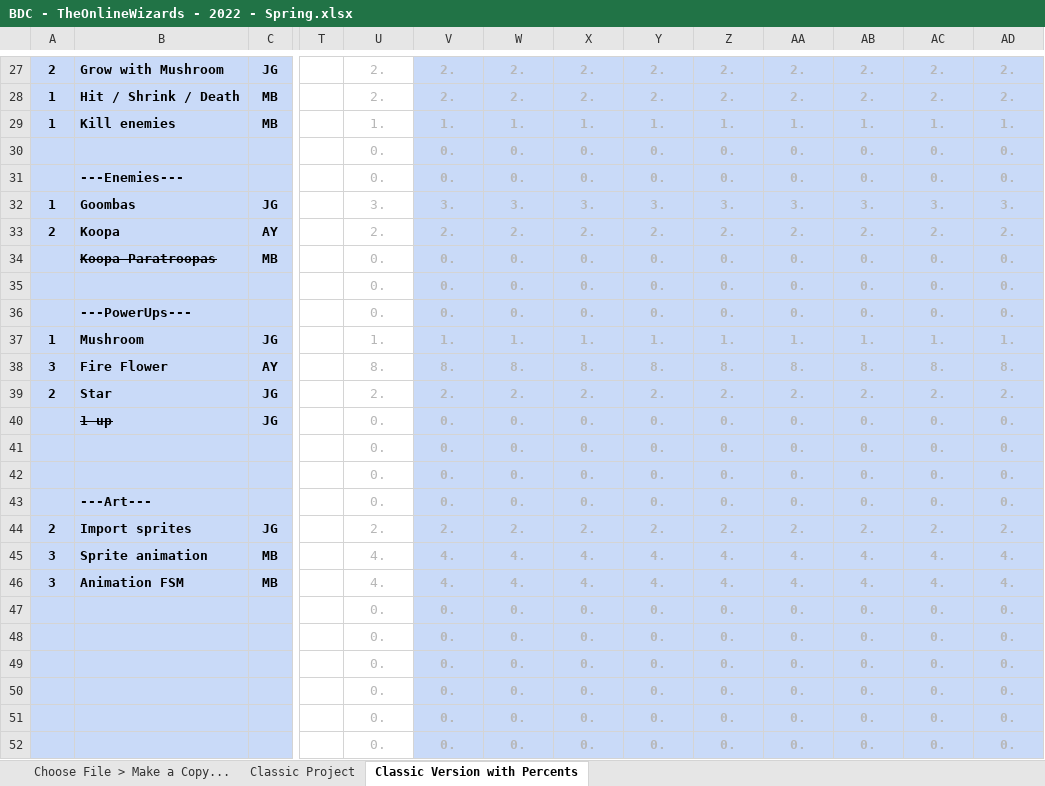
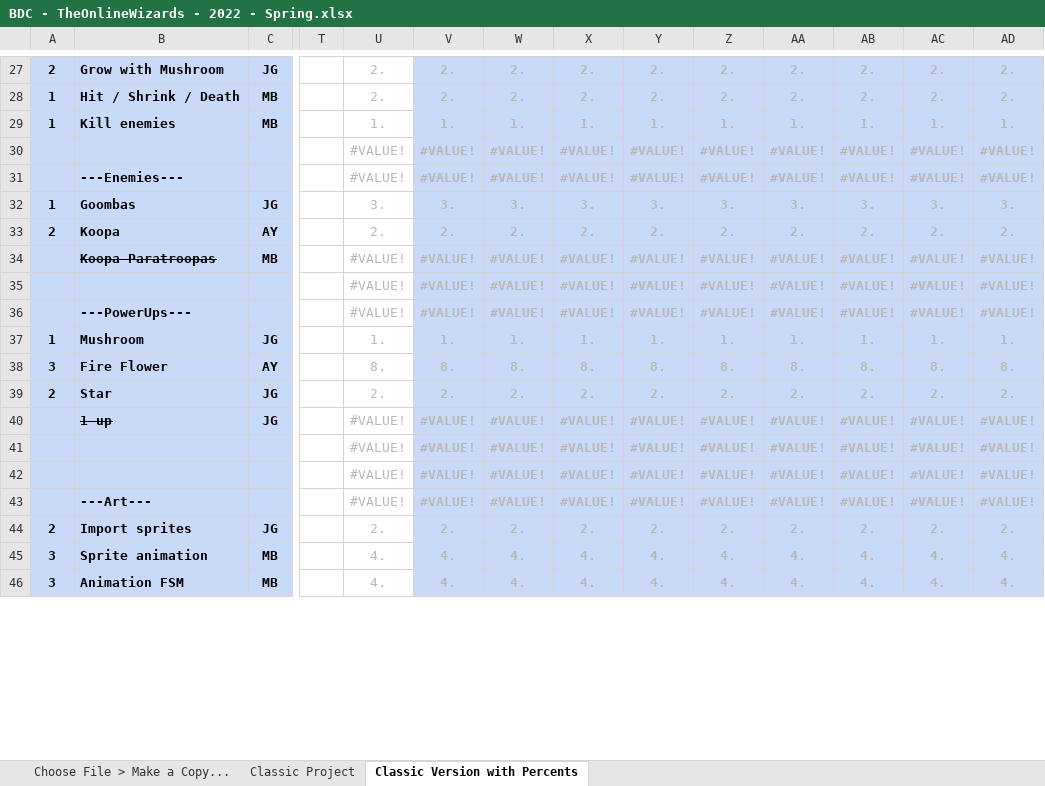
Before and after one commit to dterra79/IncomeGenerators, an Excel workbook: BDC - TheOnlineWizards - 2022 - Spring.xlsx, sheet Classic Version with Percents, drawn as a sheet; only a part is shown, gaps mark what is left out; values as stored, in another font and other column widths than the file's, no borders; charts and pictures and conditional formats not drawn; removed rows and columns are numbered as before the commit, all else as after; rows hold the shown columns only; the diff covers the shown part only; the diff names each change by its address in the sheet, - before the commit and + after, or states it on an @@ line.

```diff
--- a/BDC - TheOnlineWizards - 2022 - Spring.xlsx (sheet Classic Version with Percents)
+++ b/BDC - TheOnlineWizards - 2022 - Spring.xlsx (sheet Classic Version with Percents)
-row 30:  |  |  |  | 0. | 0. | 0. | 0. | 0. | 0. | 0. | 0. | 0. | 0.
-row 31:  | ---Enemies--- |  |  | 0. | 0. | 0. | 0. | 0. | 0. | 0. | 0. | 0. | 0.
+row 30:  |  |  |  | #VALUE! | #VALUE! | #VALUE! | #VALUE! | #VALUE! | #VALUE! | #VALUE! | #VALUE! | #VALUE! | #VALUE!
+row 31:  | ---Enemies--- |  |  | #VALUE! | #VALUE! | #VALUE! | #VALUE! | #VALUE! | #VALUE! | #VALUE! | #VALUE! | #VALUE! | #VALUE!
-row 34:  | Koopa Paratroopas | MB |  | 0. | 0. | 0. | 0. | 0. | 0. | 0. | 0. | 0. | 0.
-row 35:  |  |  |  | 0. | 0. | 0. | 0. | 0. | 0. | 0. | 0. | 0. | 0.
-row 36:  | ---PowerUps--- |  |  | 0. | 0. | 0. | 0. | 0. | 0. | 0. | 0. | 0. | 0.
+row 34:  | Koopa Paratroopas | MB |  | #VALUE! | #VALUE! | #VALUE! | #VALUE! | #VALUE! | #VALUE! | #VALUE! | #VALUE! | #VALUE! | #VALUE!
+row 35:  |  |  |  | #VALUE! | #VALUE! | #VALUE! | #VALUE! | #VALUE! | #VALUE! | #VALUE! | #VALUE! | #VALUE! | #VALUE!
+row 36:  | ---PowerUps--- |  |  | #VALUE! | #VALUE! | #VALUE! | #VALUE! | #VALUE! | #VALUE! | #VALUE! | #VALUE! | #VALUE! | #VALUE!
-row 40:  | 1 up | JG |  | 0. | 0. | 0. | 0. | 0. | 0. | 0. | 0. | 0. | 0.
-row 41:  |  |  |  | 0. | 0. | 0. | 0. | 0. | 0. | 0. | 0. | 0. | 0.
-row 42:  |  |  |  | 0. | 0. | 0. | 0. | 0. | 0. | 0. | 0. | 0. | 0.
-row 43:  | ---Art--- |  |  | 0. | 0. | 0. | 0. | 0. | 0. | 0. | 0. | 0. | 0.
+row 40:  | 1 up | JG |  | #VALUE! | #VALUE! | #VALUE! | #VALUE! | #VALUE! | #VALUE! | #VALUE! | #VALUE! | #VALUE! | #VALUE!
+row 41:  |  |  |  | #VALUE! | #VALUE! | #VALUE! | #VALUE! | #VALUE! | #VALUE! | #VALUE! | #VALUE! | #VALUE! | #VALUE!
+row 42:  |  |  |  | #VALUE! | #VALUE! | #VALUE! | #VALUE! | #VALUE! | #VALUE! | #VALUE! | #VALUE! | #VALUE! | #VALUE!
+row 43:  | ---Art--- |  |  | #VALUE! | #VALUE! | #VALUE! | #VALUE! | #VALUE! | #VALUE! | #VALUE! | #VALUE! | #VALUE! | #VALUE!
-row 47:  |  |  |  | 0. | 0. | 0. | 0. | 0. | 0. | 0. | 0. | 0. | 0.
-row 48:  |  |  |  | 0. | 0. | 0. | 0. | 0. | 0. | 0. | 0. | 0. | 0.
-row 49:  |  |  |  | 0. | 0. | 0. | 0. | 0. | 0. | 0. | 0. | 0. | 0.
-row 50:  |  |  |  | 0. | 0. | 0. | 0. | 0. | 0. | 0. | 0. | 0. | 0.
-row 51:  |  |  |  | 0. | 0. | 0. | 0. | 0. | 0. | 0. | 0. | 0. | 0.
-row 52:  |  |  |  | 0. | 0. | 0. | 0. | 0. | 0. | 0. | 0. | 0. | 0.
```
Also changed, not shown: 64 added rows, 56 removed rows and 25 edited cells elsewhere in this sheet, sheet Choose File > Make a Copy..., sheet Classic Project, formulas that keep their value, hidden cells, charts or pictures.
